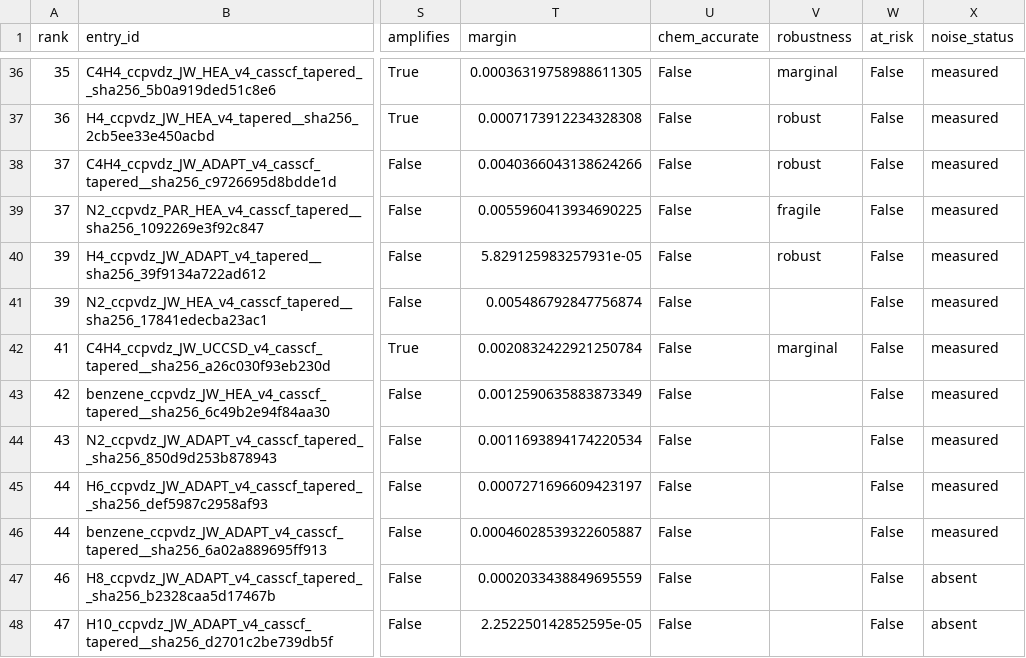
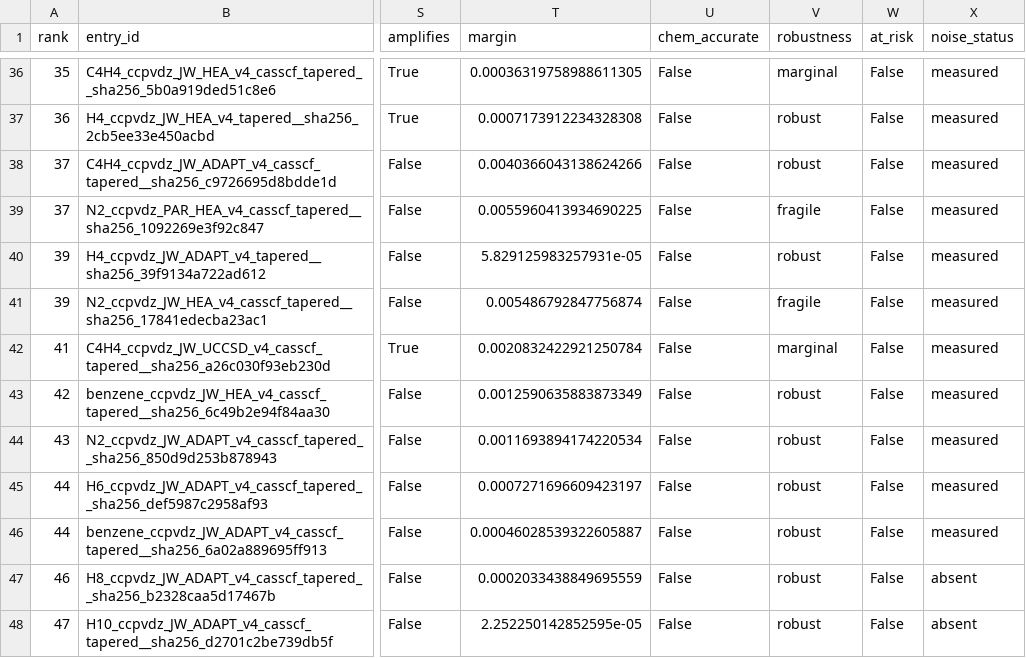
Before and after one commit to qencode-benchmark/qencode-benchmark, a CSV file: website/public/data/leaderboard_balanced.csv, drawn as a sheet; only a part is shown, gaps mark what is left out; the diff names each change by its address in the sheet, - before the commit and + after, or states it on an @@ line.

```diff
--- a/website/public/data/leaderboard_balanced.csv
+++ b/website/public/data/leaderboard_balanced.csv
-V41 (robustness): (empty)
+V41 (robustness): fragile
-V43:V48 (robustness): (empty)
+V43:V48 (robustness): robust
```
Also changed, not shown: website/public/data/leaderboard_accuracy.csv, website/public/data/leaderboard_hardware_cost.csv, 10 other files.
